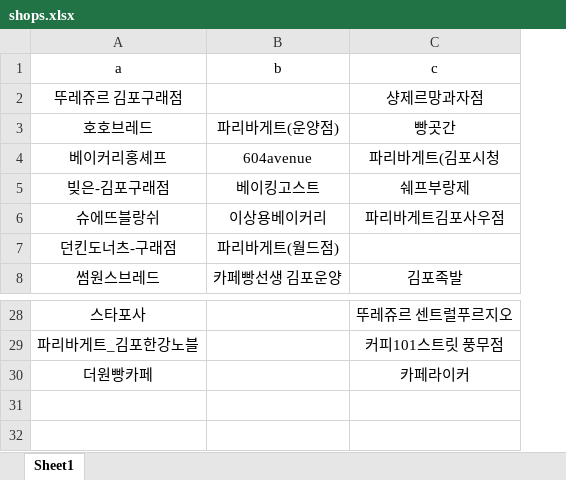
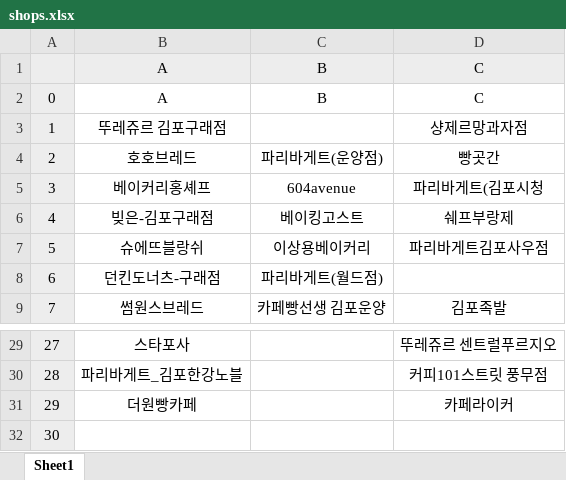
Before and after one commit to MS269/fms-auto, an Excel workbook: excel/shops.xlsx, sheet Sheet1, drawn as a sheet; only a part is shown, gaps mark what is left out; values as stored, in another font and other column widths than the file's, no borders; removed rows and columns are numbered as before the commit, all else as after; the diff names each change by its address in the sheet, - before the commit and + after, or states it on an @@ line.

```diff
--- a/excel/shops.xlsx (sheet Sheet1)
+++ b/excel/shops.xlsx (sheet Sheet1)
+column A, rows 3-9: 1 | 2 | 3 | 4 | 5 | 6 | 7; rows 29-31: 27 | 28 | 29
-row 1: a | b | c
+row 1:  | A | B | C
+row 2: 0 | A | B | C
+row 32: 30
```
Also changed, not shown: 4 other files.
